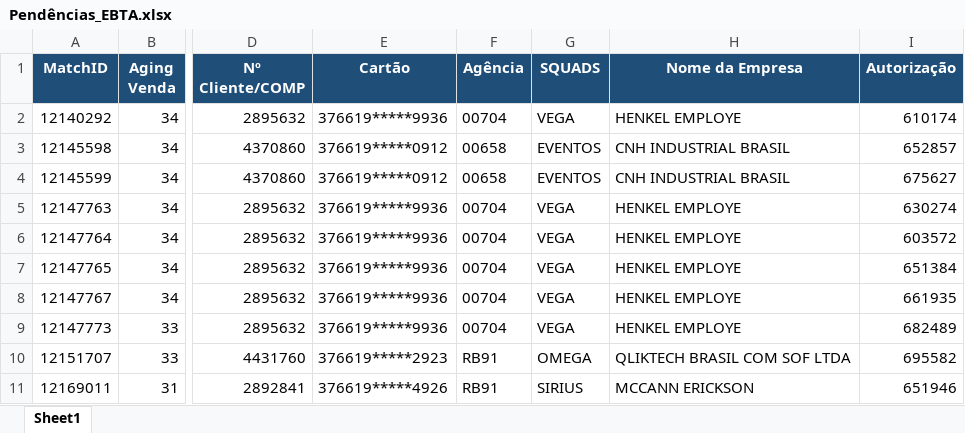
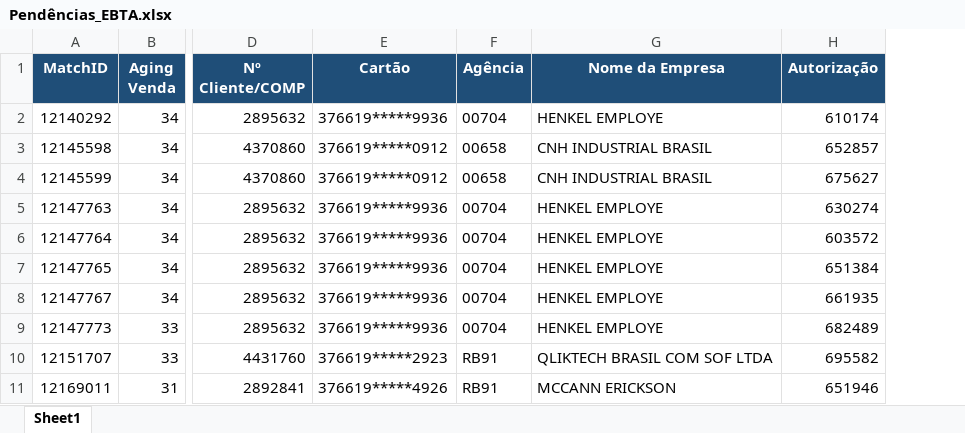
Before and after one commit to Nicolas-Cavalcante/concilia-o-financeira, an Excel workbook: outputs/Incorretos/Pendências_EBTA.xlsx, sheet Sheet1, drawn as a sheet; only a part is shown, gaps mark what is left out; values as stored, in another font and other column widths than the file's, no borders; the diff names each change by its address in the sheet, - before the commit and + after, or states it on an @@ line.

```diff
--- a/outputs/Incorretos/Pendências_EBTA.xlsx (sheet Sheet1)
+++ b/outputs/Incorretos/Pendências_EBTA.xlsx (sheet Sheet1)
-column G (SQUADS), rows 2-11: VEGA | EVENTOS | EVENTOS | VEGA | VEGA | VEGA | VEGA | VEGA | OMEGA | SIRIUS
```
Also changed, not shown: inputs/base_emails/Base_emails.xlsx, logs/historico_execucao.xlsx, 12 other files.
